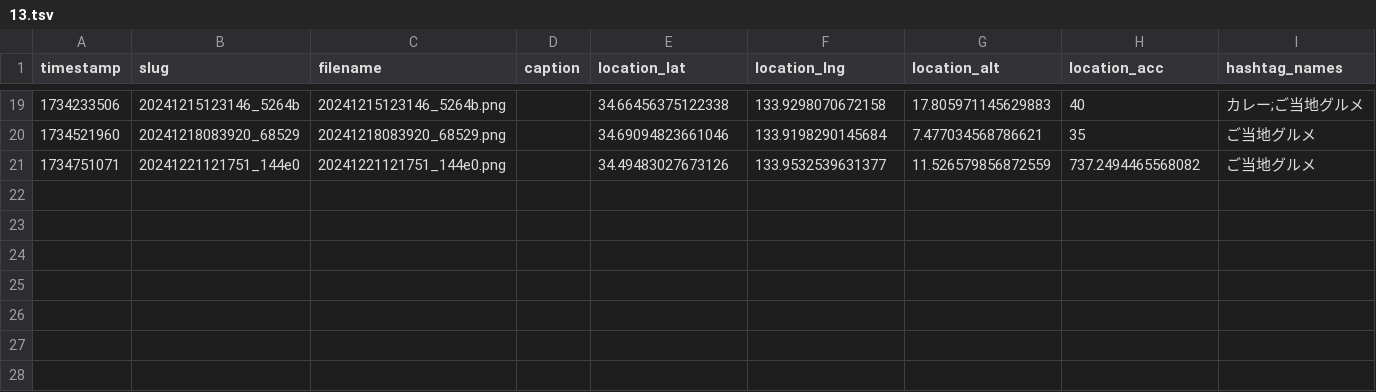
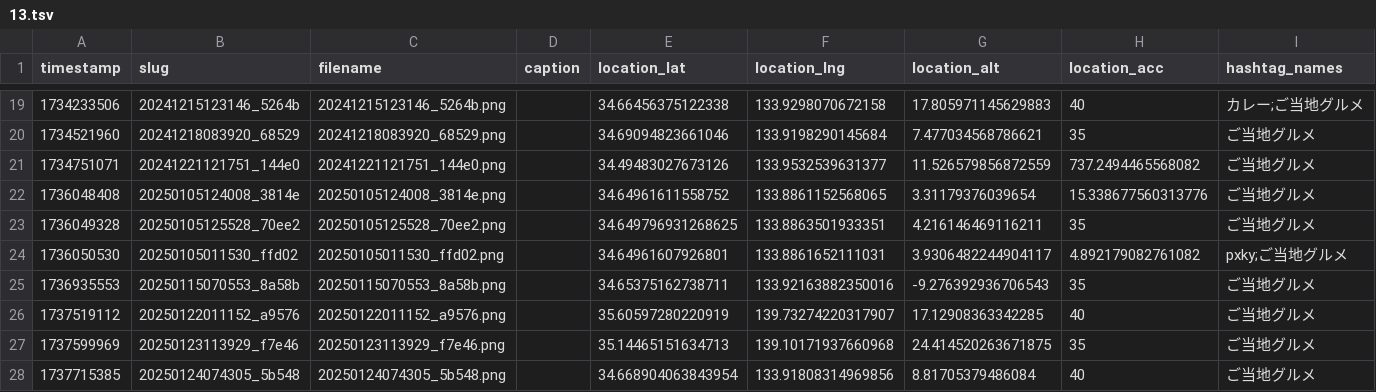
Before and after one commit to cocolabJP/repot-archive, a TSV file: data/v2_tsv/13.tsv, drawn as a sheet; only a part is shown, gaps mark what is left out.

```diff
--- a/data/v2_tsv/13.tsv
+++ b/data/v2_tsv/13.tsv
@@ -21 +21,8 @@ timestamp	slug	filename	caption	location_lat	location_lng	location_alt	location_
 1734751071	20241221121751_144e0	20241221121751_144e0.png		34.49483027673126	133.9532539631377	11.526579856872559	737.2494465568082	ご当地グルメ
+1736048408	20250105124008_3814e	20250105124008_3814e.png		34.64961611558752	133.8861152568065	3.31179376039654	15.338677560313776	ご当地グルメ
+1736049328	20250105125528_70ee2	20250105125528_70ee2.png		34.649796931268625	133.8863501933351	4.216146469116211	35	ご当地グルメ
+1736050530	20250105011530_ffd02	20250105011530_ffd02.png		34.64961607926801	133.8861652111031	3.9306482244904117	4.892179082761082	pxky;ご当地グルメ
+1736935553	20250115070553_8a58b	20250115070553_8a58b.png		34.65375162738711	133.92163882350016	-9.276392936706543	35	ご当地グルメ
+1737519112	20250122011152_a9576	20250122011152_a9576.png		35.60597280220919	139.73274220317907	17.12908363342285	40	ご当地グルメ
+1737599969	20250123113929_f7e46	20250123113929_f7e46.png		35.14465151634713	139.10171937660968	24.414520263671875	35	ご当地グルメ
+1737715385	20250124074305_5b548	20250124074305_5b548.png		34.668904063843954	133.91808314969856	8.81705379486084	40	ご当地グルメ
```
Also changed, not shown: data/v2_tsv/118.tsv, data/v2_tsv/141.tsv, 7 other files.
